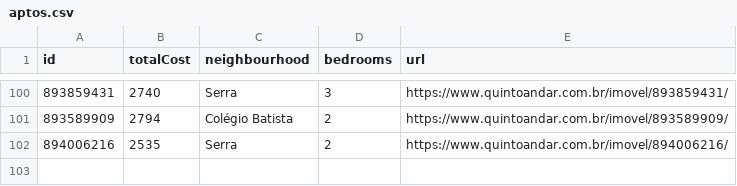
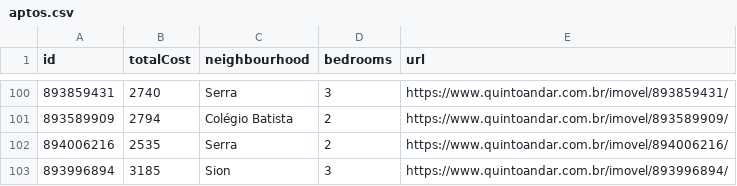
Before and after one commit to a-moreira/apto, a CSV file: data/aptos.csv, drawn as a sheet; only a part is shown, gaps mark what is left out.

```diff
--- a/data/aptos.csv
+++ b/data/aptos.csv
@@ -102 +102,2 @@ id,totalCost,neighbourhood,bedrooms,url
 894006216,2535,Serra,2,https://www.quintoandar.com.br/imovel/894006216/
+893996894,3185,Sion,3,https://www.quintoandar.com.br/imovel/893996894/
```
